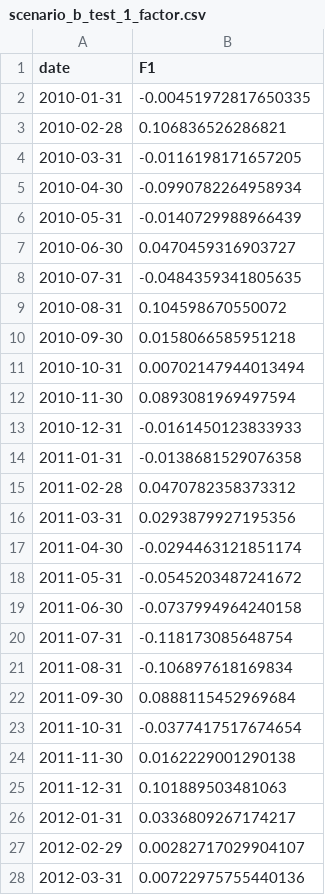
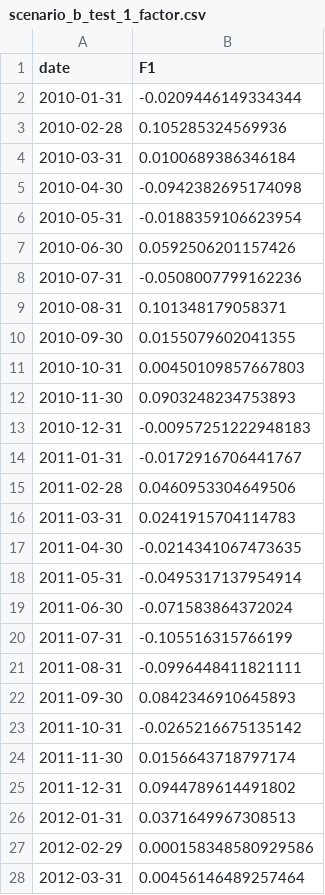
Before and after one commit to michbru/PTrees, a CSV file: results/models/scenario_b_test_1_factor.csv, drawn as a sheet; only a part is shown; the diff covers the shown part only.

```diff
--- a/results/models/scenario_b_test_1_factor.csv
+++ b/results/models/scenario_b_test_1_factor.csv
@@ -1,28 +1,28 @@
 date,F1
-2010-01-31,-0.00451972817650335
-2010-02-28,0.106836526286821
-2010-03-31,-0.0116198171657205
-2010-04-30,-0.0990782264958934
-2010-05-31,-0.0140729988966439
-2010-06-30,0.0470459316903727
-2010-07-31,-0.0484359341805635
-2010-08-31,0.104598670550072
-2010-09-30,0.0158066585951218
-2010-10-31,0.00702147944013494
-2010-11-30,0.0893081969497594
-2010-12-31,-0.0161450123833933
-2011-01-31,-0.0138681529076358
-2011-02-28,0.0470782358373312
-2011-03-31,0.0293879927195356
-2011-04-30,-0.0294463121851174
-2011-05-31,-0.0545203487241672
-2011-06-30,-0.0737994964240158
-2011-07-31,-0.118173085648754
-2011-08-31,-0.106897618169834
-2011-09-30,0.0888115452969684
-2011-10-31,-0.0377417517674654
-2011-11-30,0.0162229001290138
-2011-12-31,0.101889503481063
-2012-01-31,0.0336809267174217
-2012-02-29,0.00282717029904107
-2012-03-31,0.00722975755440136
+2010-01-31,-0.0209446149334344
+2010-02-28,0.105285324569936
+2010-03-31,0.0100689386346184
+2010-04-30,-0.0942382695174098
+2010-05-31,-0.0188359106623954
+2010-06-30,0.0592506201157426
+2010-07-31,-0.0508007799162236
+2010-08-31,0.101348179058371
+2010-09-30,0.0155079602041355
+2010-10-31,0.00450109857667803
+2010-11-30,0.0903248234753893
+2010-12-31,-0.00957251222948183
+2011-01-31,-0.0172916706441767
+2011-02-28,0.0460953304649506
+2011-03-31,0.0241915704114783
+2011-04-30,-0.0214341067473635
+2011-05-31,-0.0495317137954914
+2011-06-30,-0.071583864372024
+2011-07-31,-0.105516315766199
+2011-08-31,-0.0996448411821111
+2011-09-30,0.0842346910645893
+2011-10-31,-0.0265216675135142
+2011-11-30,0.0156643718797174
+2011-12-31,0.0944789614491802
+2012-01-31,0.0371649967308513
+2012-02-29,0.000158348580929586
+2012-03-31,0.00456146489257464
```
Also changed, not shown: 92 edited cells elsewhere in this file, results/evaluation/final_ensemble_results.csv, results/models/scenario_a_1_factor.csv, 28 other files.
